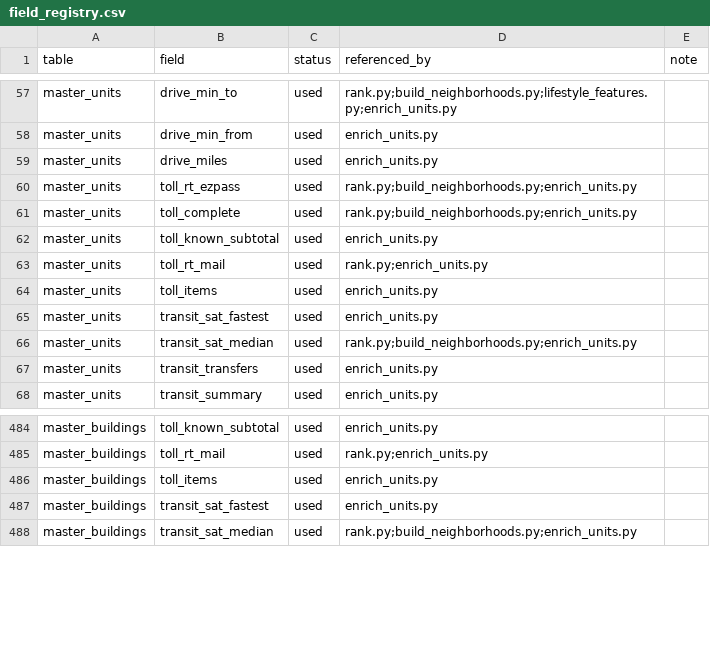
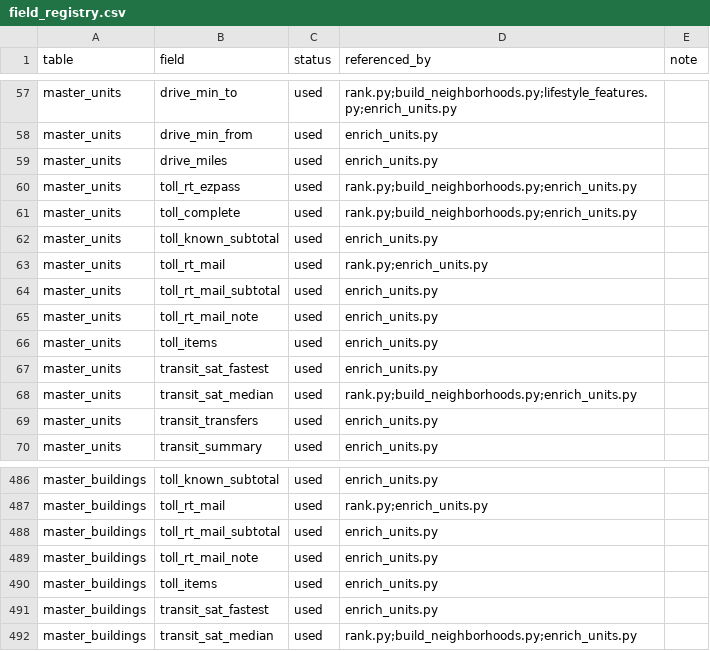
Before and after one commit to wthompson1804/SuperWritingEngine, a CSV file: house-hunt/data/reference/field_registry.csv, drawn as a sheet; only a part is shown, gaps mark what is left out.

```diff
--- a/house-hunt/data/reference/field_registry.csv
+++ b/house-hunt/data/reference/field_registry.csv
@@ -63,2 +63,4 @@ master_units,toll_known_subtotal,used,enrich_units.py,
 master_units,toll_rt_mail,used,rank.py;enrich_units.py,
+master_units,toll_rt_mail_subtotal,used,enrich_units.py,
+master_units,toll_rt_mail_note,used,enrich_units.py,
 master_units,toll_items,used,enrich_units.py,
@@ -485,2 +487,4 @@ master_buildings,toll_known_subtotal,used,enrich_units.py,
 master_buildings,toll_rt_mail,used,rank.py;enrich_units.py,
+master_buildings,toll_rt_mail_subtotal,used,enrich_units.py,
+master_buildings,toll_rt_mail_note,used,enrich_units.py,
 master_buildings,toll_items,used,enrich_units.py,
```
Also changed, not shown: house-hunt/data/excluded_by_confirmed_facts.csv, house-hunt/data/excluded_by_evidence.csv, 50 other files.
